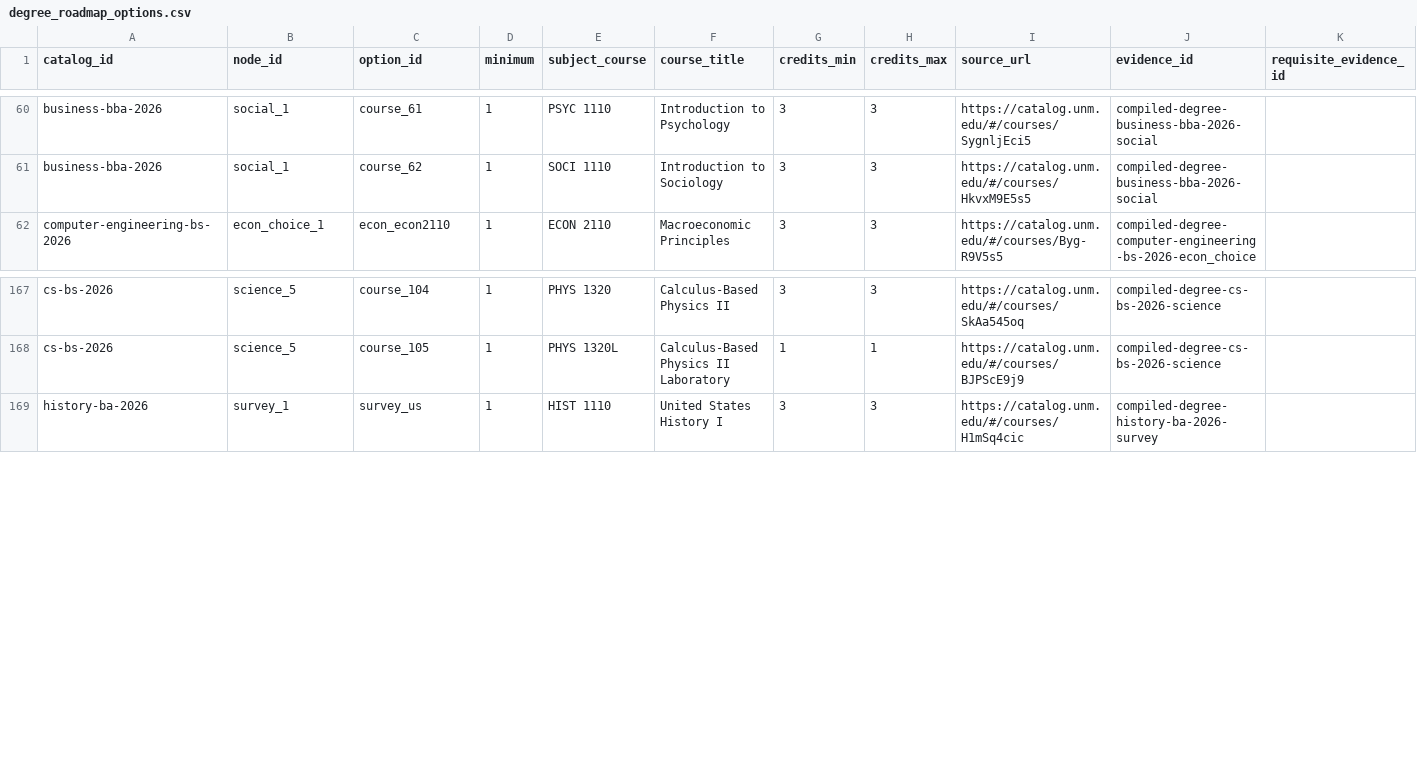
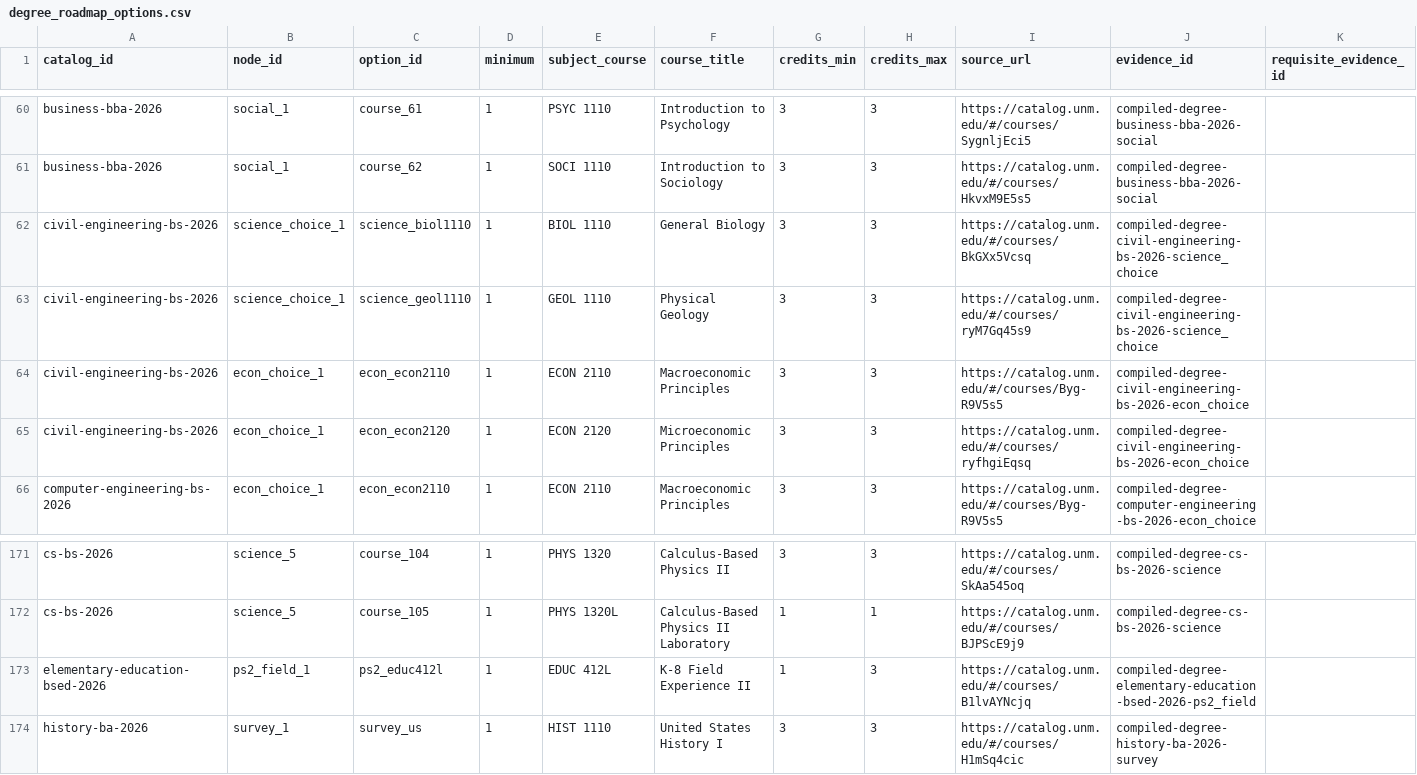
Before and after one commit to cedar-collective/cedar, a CSV file: institution/unm/degree_drafts/degree_roadmap_options.csv, drawn as a sheet; only a part is shown, gaps mark what is left out.

```diff
--- a/institution/unm/degree_drafts/degree_roadmap_options.csv
+++ b/institution/unm/degree_drafts/degree_roadmap_options.csv
@@ -61,2 +61,6 @@
 "business-bba-2026","social_1","course_62","1","SOCI 1110","Introduction to Sociology","3","3","https://catalog.unm.edu/#/courses/HkvxM9E5s5","compiled-degree-business-bba-2026-social",""
+"civil-engineering-bs-2026","science_choice_1","science_biol1110","1","BIOL 1110","General Biology","3","3","https://catalog.unm.edu/#/courses/BkGXx5Vcsq","compiled-degree-civil-engineering-bs-2026-science_choice",""
+"civil-engineering-bs-2026","science_choice_1","science_geol1110","1","GEOL 1110","Physical Geology","3","3","https://catalog.unm.edu/#/courses/ryM7Gq45s9","compiled-degree-civil-engineering-bs-2026-science_choice",""
+"civil-engineering-bs-2026","econ_choice_1","econ_econ2110","1","ECON 2110","Macroeconomic Principles","3","3","https://catalog.unm.edu/#/courses/Byg-R9V5s5","compiled-degree-civil-engineering-bs-2026-econ_choice",""
+"civil-engineering-bs-2026","econ_choice_1","econ_econ2120","1","ECON 2120","Microeconomic Principles","3","3","https://catalog.unm.edu/#/courses/ryfhgiEqsq","compiled-degree-civil-engineering-bs-2026-econ_choice",""
 "computer-engineering-bs-2026","econ_choice_1","econ_econ2110","1","ECON 2110","Macroeconomic Principles","3","3","https://catalog.unm.edu/#/courses/Byg-R9V5s5","compiled-degree-computer-engineering-bs-2026-econ_choice",""
@@ -168,2 +172,3 @@
 "cs-bs-2026","science_5","course_105","1","PHYS 1320L","Calculus-Based Physics II Laboratory","1","1","https://catalog.unm.edu/#/courses/BJPScE9j9","compiled-degree-cs-bs-2026-science",""
+"elementary-education-bsed-2026","ps2_field_1","ps2_educ412l","1","EDUC 412L","K-8 Field Experience II","1","3","https://catalog.unm.edu/#/courses/B1lvAYNcjq","compiled-degree-elementary-education-bsed-2026-ps2_field",""
 "history-ba-2026","survey_1","survey_us","1","HIST 1110","United States History I","3","3","https://catalog.unm.edu/#/courses/H1mSq4cic","compiled-degree-history-ba-2026-survey",""
```
Also changed, not shown: institution/unm/degree_catalog_evidence.csv, institution/unm/degree_drafts/degree_roadmap_basis.csv, 49 other files.
